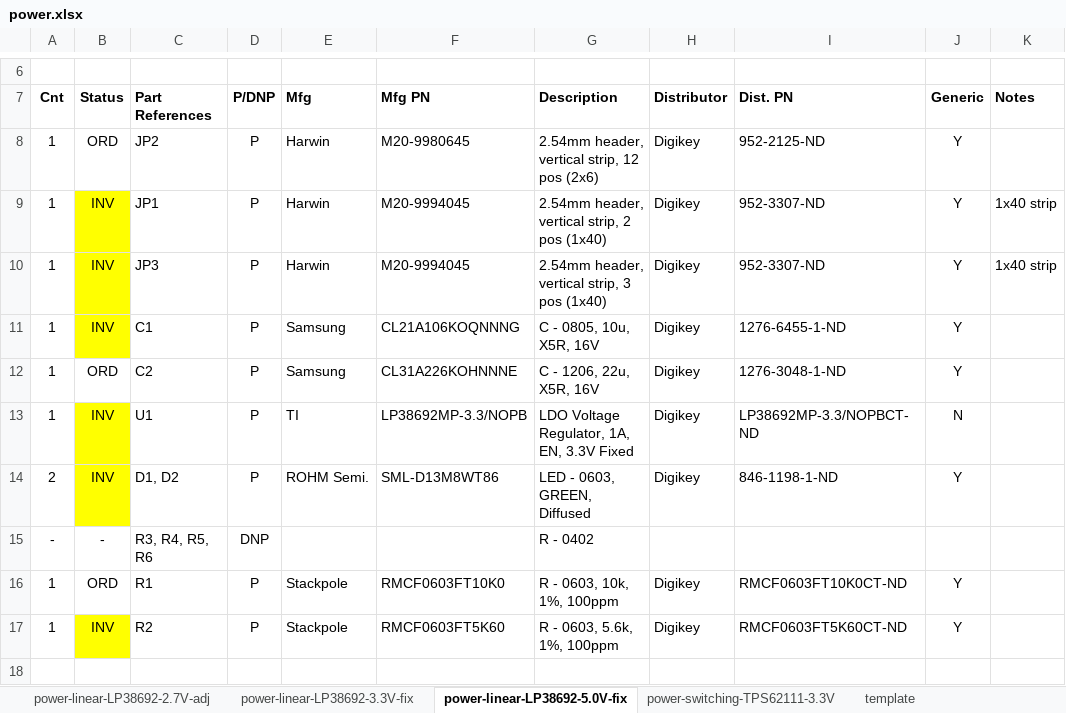
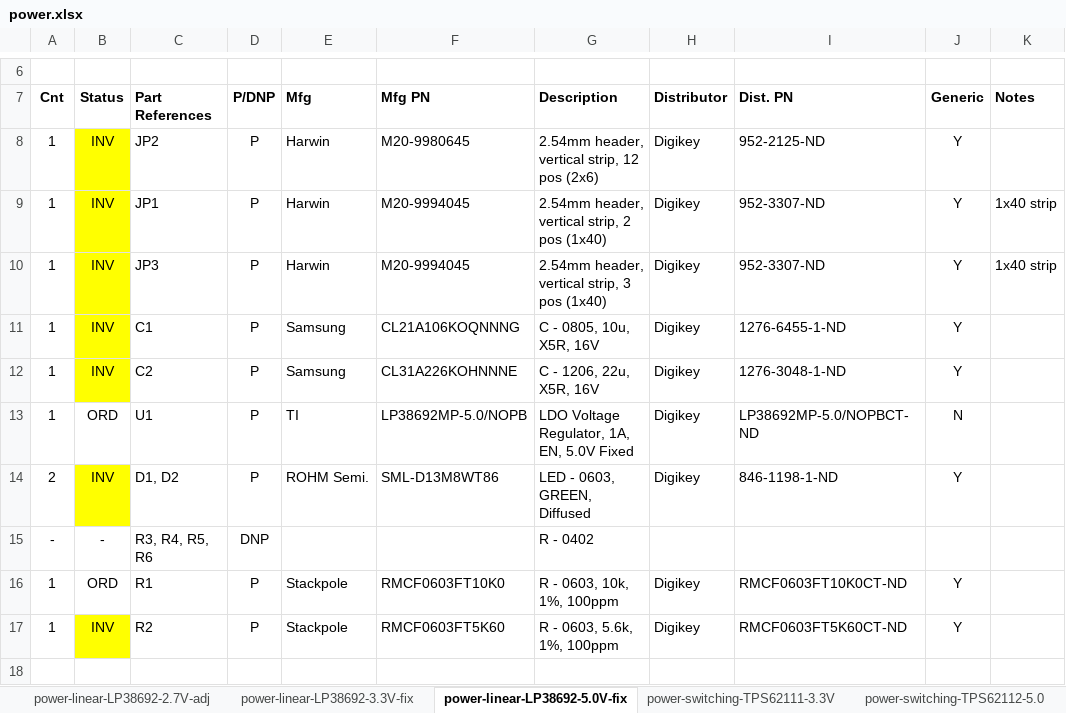
Before and after one commit to oresat/oresat-c3-rf, an Excel workbook: bom/power.xlsx, sheet power-linear-LP38692-5.0V-fix, drawn as a sheet; only a part is shown, gaps mark what is left out; values as stored, in another font and other column widths than the file's, no borders; the diff names each change by its address in the sheet, - before the commit and + after, or states it on an @@ line.

```diff
--- a/bom/power.xlsx (sheet power-linear-LP38692-5.0V-fix)
+++ b/bom/power.xlsx (sheet power-linear-LP38692-5.0V-fix)
+sheet tab: power-switching-TPS62112-5.0
-B8 (Status): ORD
+B8 (Status): INV
-B8 fill: none
+B8 fill: #FFFF00
-B12 (Status): ORD
+B12 (Status): INV
-B12 fill: none
+B12 fill: #FFFF00
-B13 (Status): INV
+B13 (Status): ORD
-B13 fill: #FFFF00
+B13 fill: none
-F13 (Mfg PN): LP38692MP-3.3/NOPB
+F13 (Mfg PN): LP38692MP-5.0/NOPB
-G13 (Description): LDO Voltage Regulator, 1A, EN, 3.3V Fixed
+G13 (Description): LDO Voltage Regulator, 1A, EN, 5.0V Fixed
-I13 (Dist. PN): LP38692MP-3.3/NOPBCT-ND
+I13 (Dist. PN): LP38692MP-5.0/NOPBCT-ND
```
Also changed, not shown: sheet power-switching-TPS62111-3.3V, sheet power-linear-LP38692-2.7V-adj, sheet power-linear-LP38692-3.3V-fix, bom/inventory.xlsx, bom/synthesizers.xlsx.
